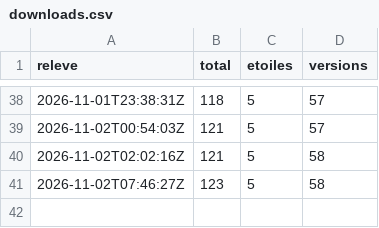
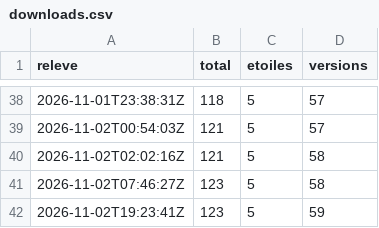
Before and after one commit to samirmedani/wispad, a CSV file: downloads.csv, drawn as a sheet; only a part is shown, gaps mark what is left out.

```diff
--- a/downloads.csv
+++ b/downloads.csv
@@ -41 +41,2 @@ releve,total,etoiles,versions
 2026-11-02T07:46:27Z,123,5,58
+2026-11-02T19:23:41Z,123,5,59
```
Also changed, not shown: 6 other files.
